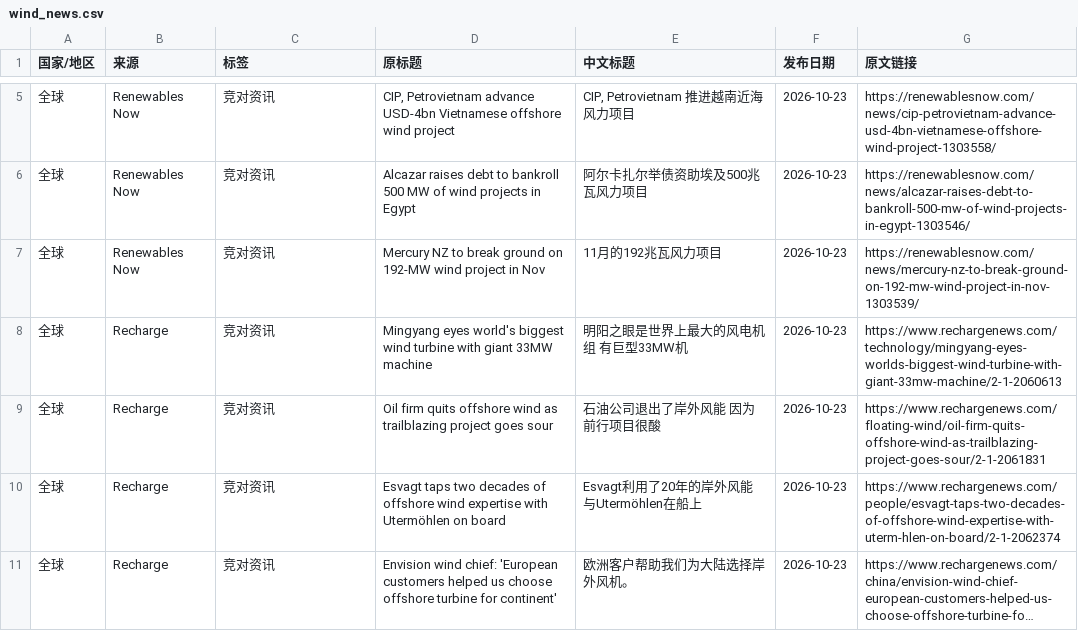
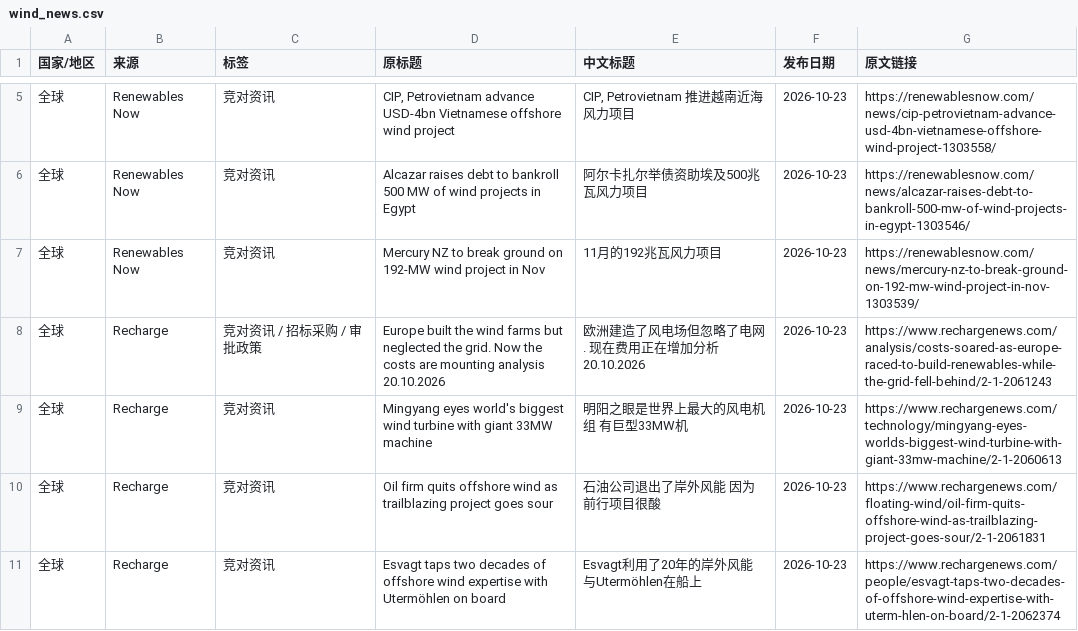
Before and after one commit to fengcy85/wind-policy-monitor-v2, a CSV file: site/data/wind_news.csv, drawn as a sheet; only a part is shown, gaps mark what is left out; the shorter side is filled out with more unchanged rows; long unchanged cells end in ….

```diff
--- a/site/data/wind_news.csv
+++ b/site/data/wind_news.csv
@@ -7,2 +7,3 @@
 全球,Renewables Now,竞对资讯,Mercury NZ to break ground on 192-MW wind project in Nov,11月的192兆瓦风力项目,2026-10-23,https://renewablesnow.com/news/mercury-nz-to-break-ground-on-192-mw-wind-project-in-nov-1303539/
+全球,Recharge,竞对资讯 / 招标采购 / 审批政策,Europe built the wind farms but neglected the grid. Now the costs are mounting analysis 20.10.2026,欧洲建造了风电场但忽略了电网. 现在费用正在增加分析 20.10.2026,2026-10-23,https://www.rechargenews.com/analysis/costs-soared-as-europe-raced-to-build-renewables-while-the-grid-fell-behind/2-1-2061243
 全球,Recharge,竞对资讯,Mingyang eyes world's biggest wind turbine with giant 33MW machine,明阳之眼是世界上最大的风电机组 有巨型33MW机,2026-10-23,https://www.rechargenews.com/technology/mingyang-eyes-worlds-biggest-wind-turbine-with-giant-33mw-machine/2-1-2060613
```
Also changed, not shown: site/data/policies.csv, site/data/policy_site_acceptance.csv, 13 other files.
